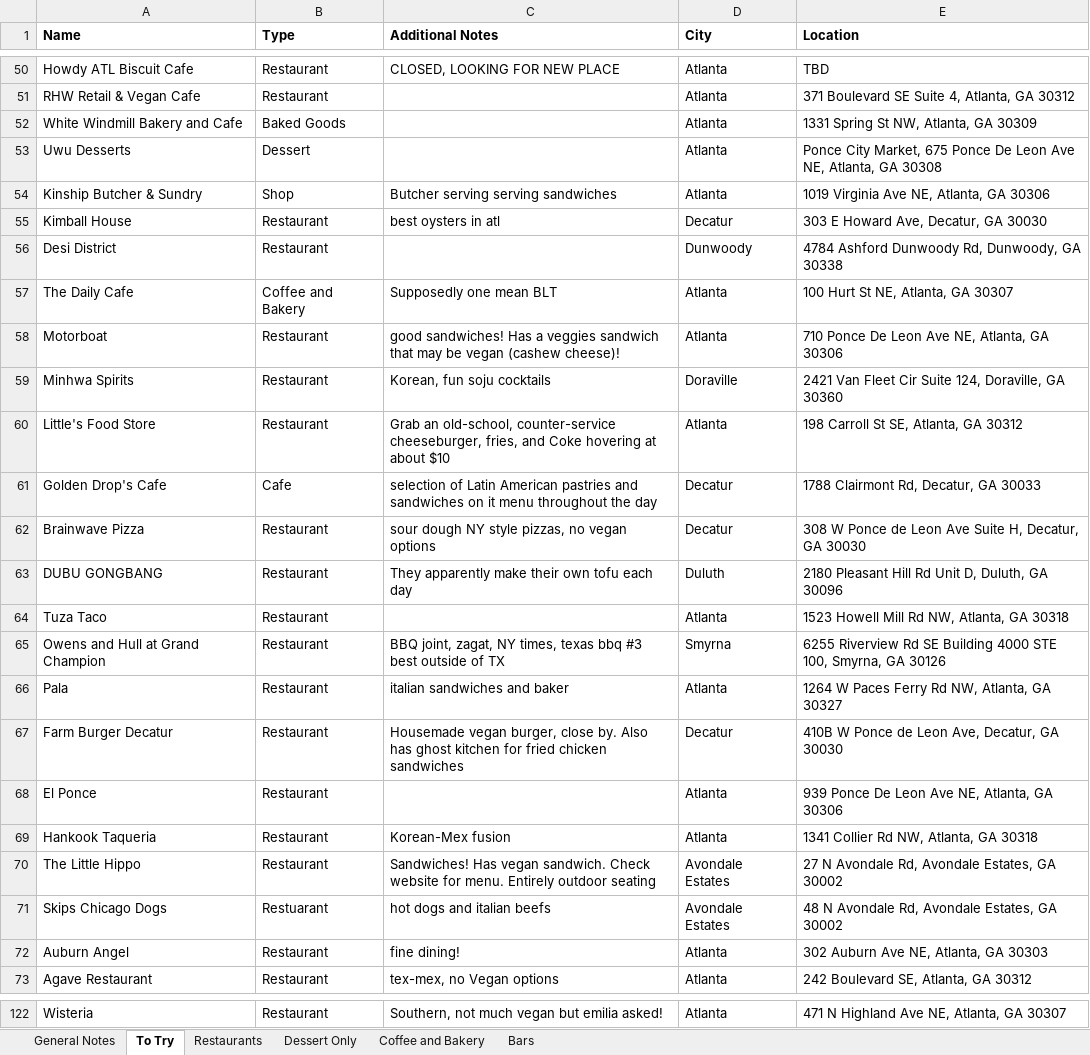
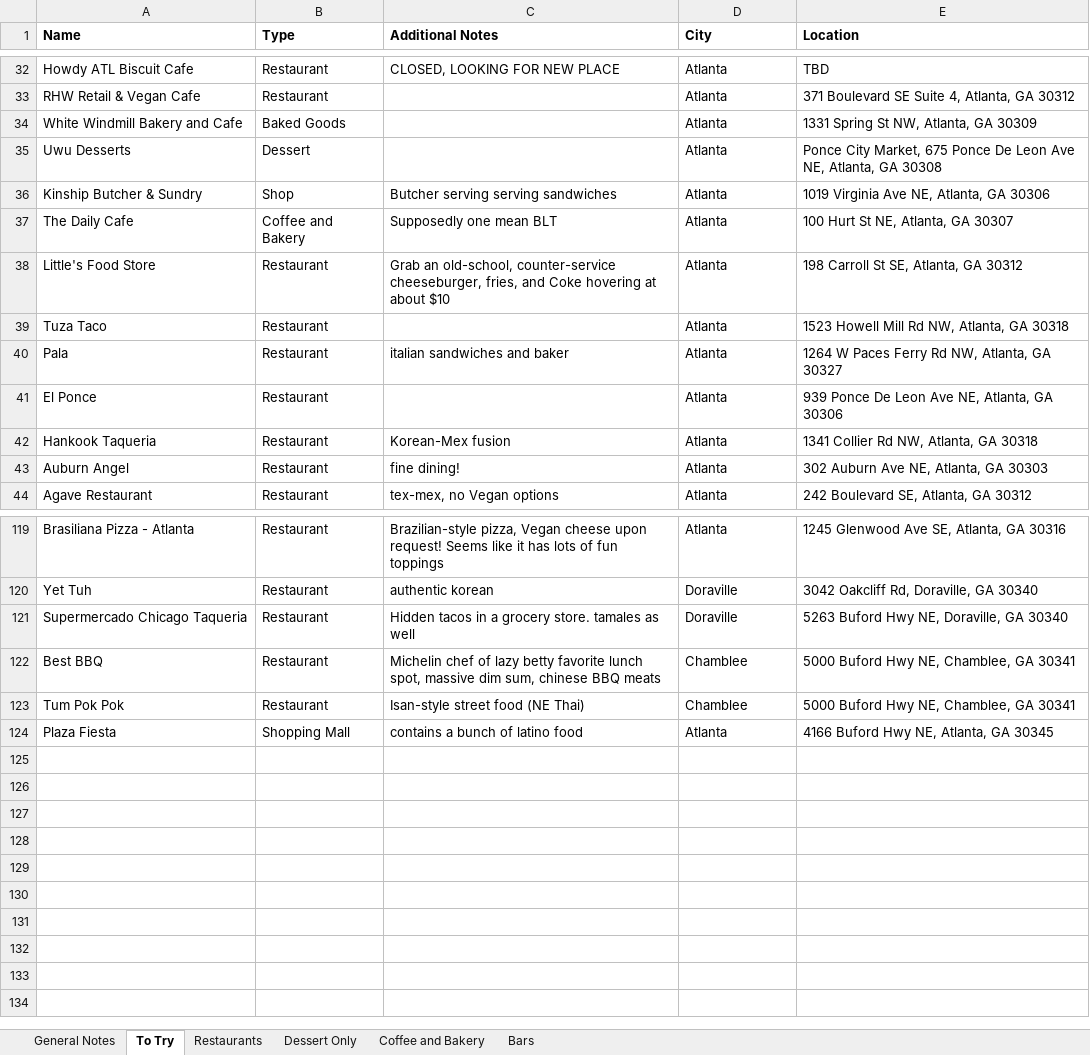
Before and after one commit to joeellis1331/atl-food-map, an Excel workbook: ATL-Food-and-Drink-Review-List.xlsx, sheet To Try, drawn as a sheet; only a part is shown, gaps mark what is left out; values as stored, in another font and other column widths than the file's, no borders; charts and pictures not drawn; removed rows and columns are numbered as before the commit, all else as after; the diff covers the shown part only; the diff names each change by its address in the sheet, - before the commit and + after, or states it on an @@ line.

```diff
--- a/ATL-Food-and-Drink-Review-List.xlsx (sheet To Try)
+++ b/ATL-Food-and-Drink-Review-List.xlsx (sheet To Try)
@@ row 55 moved to row 84: Kimball House @@
@@ row 56 moved to row 107: Desi District @@
-row 58: Motorboat | Restaurant | good sandwiches! Has a veggies sandwich that may be vegan (cashew cheese)! | Atlanta | 710 Ponce De Leon Ave NE, Atlanta, GA 30306
@@ row 59 moved to row 96: Minhwa Spirits @@
@@ row 61 moved to row 85: Golden Drop's Cafe @@
@@ row 62 moved to row 86: Brainwave Pizza @@
-row 63: DUBU GONGBANG | Restaurant | They apparently make their own tofu each day | Duluth | 2180 Pleasant Hill Rd Unit D, Duluth, GA 30096
-row 65: Owens and Hull at Grand Champion | Restaurant | BBQ joint, zagat, NY times, texas bbq #3 best outside of TX | Smyrna | 6255 Riverview Rd SE Building 4000 STE 100, Smyrna, GA 30126
@@ row 67 moved to row 87: Farm Burger Decatur @@
@@ row 70 moved to row 76: The Little Hippo @@
@@ row 71 moved to row 77: Skips Chicago Dogs @@
-A119 (Name): Wisteria
+A119 (Name): Brasiliana Pizza - Atlanta
-C119 (Additional Notes): Southern, not much vegan but emilia asked!
+C119 (Additional Notes): Brazilian-style pizza, Vegan cheese upon request! Seems like it has lots of fun toppings
-E119 (Location): 471 N Highland Ave NE, Atlanta, GA 30307
+E119 (Location): 1245 Glenwood Ave SE, Atlanta, GA 30316
+row 120: Yet Tuh | Restaurant | authentic korean | Doraville | 3042 Oakcliff Rd, Doraville, GA 30340
+row 121: Supermercado Chicago Taqueria | Restaurant | Hidden tacos in a grocery store. tamales as well | Doraville | 5263 Buford Hwy NE, Doraville, GA 30340
+row 122: Best BBQ | Restaurant | Michelin chef of lazy betty favorite lunch spot, massive dim sum, chinese BBQ meats | Chamblee | 5000 Buford Hwy NE, Chamblee, GA 30341
+row 123: Tum Pok Pok | Restaurant | Isan-style street food (NE Thai) | Chamblee | 5000 Buford Hwy NE, Chamblee, GA 30341
+row 124: Plaza Fiesta | Shopping Mall | contains a bunch of latino food | Atlanta | 4166 Buford Hwy NE, Atlanta, GA 30345
```
Also changed, not shown: 9 added rows, 9 removed rows, 30 moved rows and 5 edited cells elsewhere in this sheet, sheet Restaurants, sheet Dessert Only, sheet Bars, formulas that keep their value, 9 other files.
